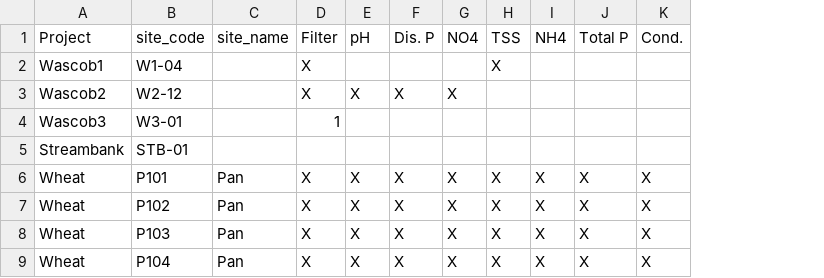
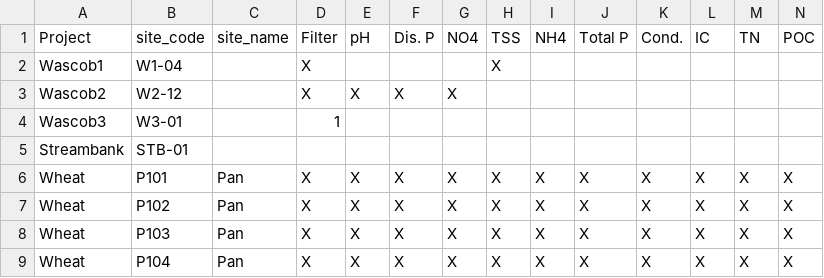
Before and after one commit to turnbowkm/SIU, a CSV file: sites_tests.csv, drawn as a sheet; only a part is shown; the diff names each change by its address in the sheet, - before the commit and + after, or states it on an @@ line.

Commit message:
Update sites_tests.csv

```diff
--- a/sites_tests.csv
+++ b/sites_tests.csv
+column L (IC), rows 6-9: all X
+column M (TN), rows 6-9: all X
+column N (POC), rows 6-9: all X
```
